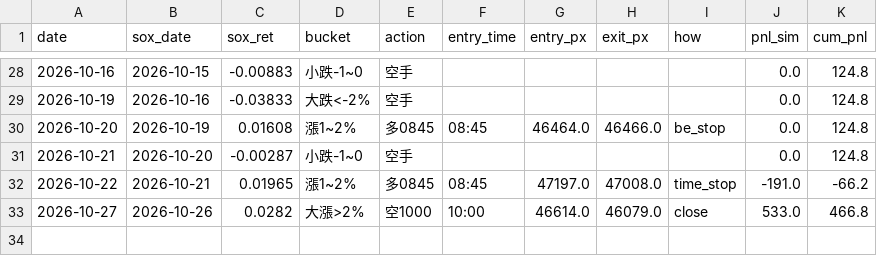
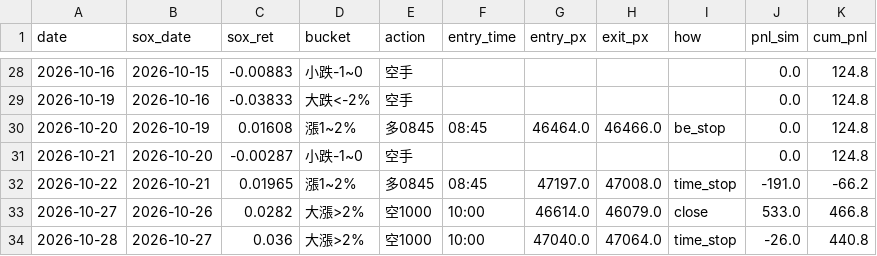
Before and after one commit to shihpc/taiwan-backtest, a CSV file: walkforward/ledger_shadow_1rbe_ts.csv, drawn as a sheet; only a part is shown, gaps mark what is left out.

```diff
--- a/walkforward/ledger_shadow_1rbe_ts.csv
+++ b/walkforward/ledger_shadow_1rbe_ts.csv
@@ -33 +33,2 @@ date,sox_date,sox_ret,bucket,action,entry_time,entry_px,exit_px,how,pnl_sim,cum_
 2026-10-27,2026-10-26,0.0282,大漲>2%,空1000,10:00,46614.0,46079.0,close,533.0,466.8
+2026-10-28,2026-10-27,0.036,大漲>2%,空1000,10:00,47040.0,47064.0,time_stop,-26.0,440.8
```
Also changed, not shown: walkforward/ledger_shadow_1rbe.csv.
